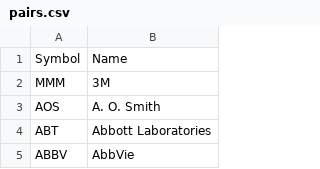
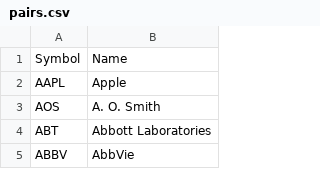
Before and after one commit to charliefish/coding, a CSV file: pairs.csv, drawn as a sheet; only a part is shown.

Commit message:
Update pairs.csv

```diff
--- a/pairs.csv
+++ b/pairs.csv
@@ -1,3 +1,3 @@
 Symbol,Name
-MMM,3M
+AAPL, Apple
 AOS,A. O. Smith
```
